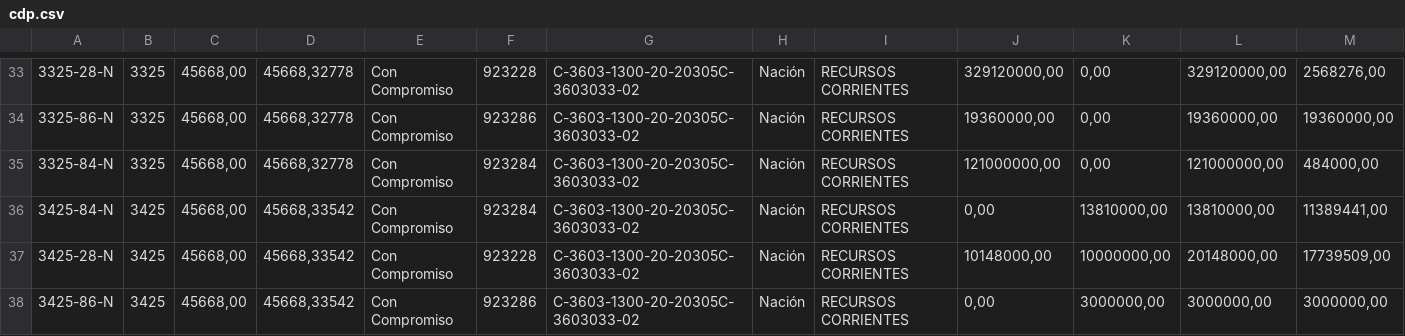
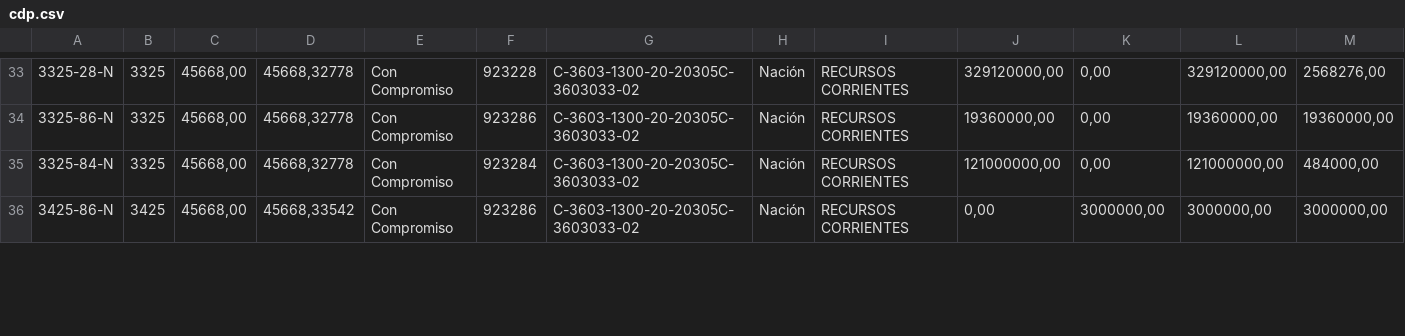
Before and after one commit to melqui16rv/GestorViaticos, a CSV file: sql/into/cdp.csv, drawn as a sheet; only a part is shown, gaps mark what is left out; removed rows and columns are numbered as before the commit, all else as after; rows hold the shown columns only; the diff covers the shown part only; the diff names each change by its address in the sheet, - before the commit and + after, or states it on an @@ line.

```diff
--- a/sql/into/cdp.csv
+++ b/sql/into/cdp.csv
-row 36: 3425-84-N | 3425 | 45668,00 | 45668,33542 | Con Compromiso | 923284 | C-3603-1300-20-20305C-3603033-02 | Nación | RECURSOS CORRIENTES | 0,00 | 13810000,00 | 13810000,00 | 11389441,00
-row 37: 3425-28-N | 3425 | 45668,00 | 45668,33542 | Con Compromiso | 923228 | C-3603-1300-20-20305C-3603033-02 | Nación | RECURSOS CORRIENTES | 10148000,00 | 10000000,00 | 20148000,00 | 17739509,00
```
Also changed, not shown: 2 added rows, 6 moved rows and 15 edited cells elsewhere in this file, 2 other files.
